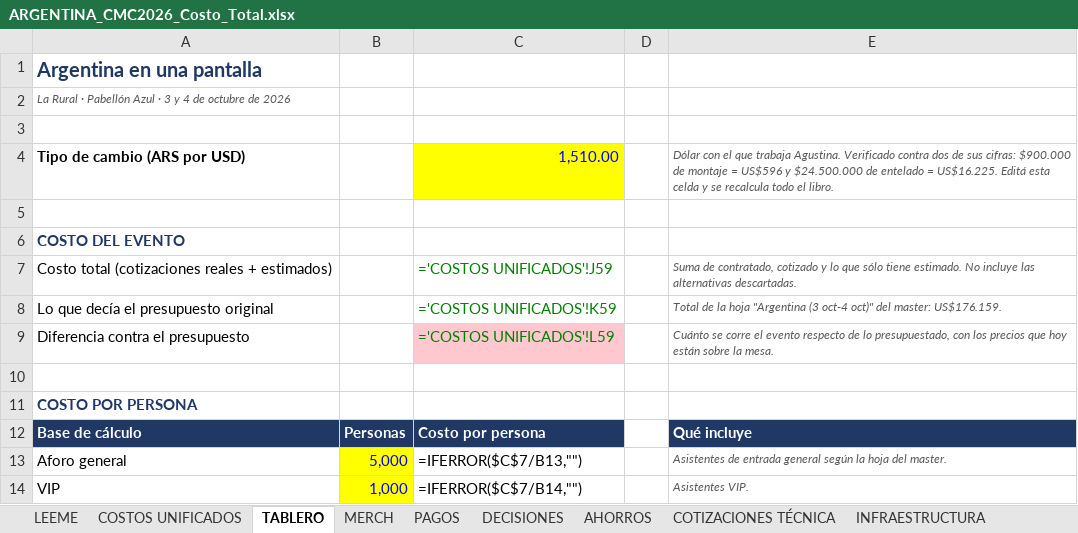
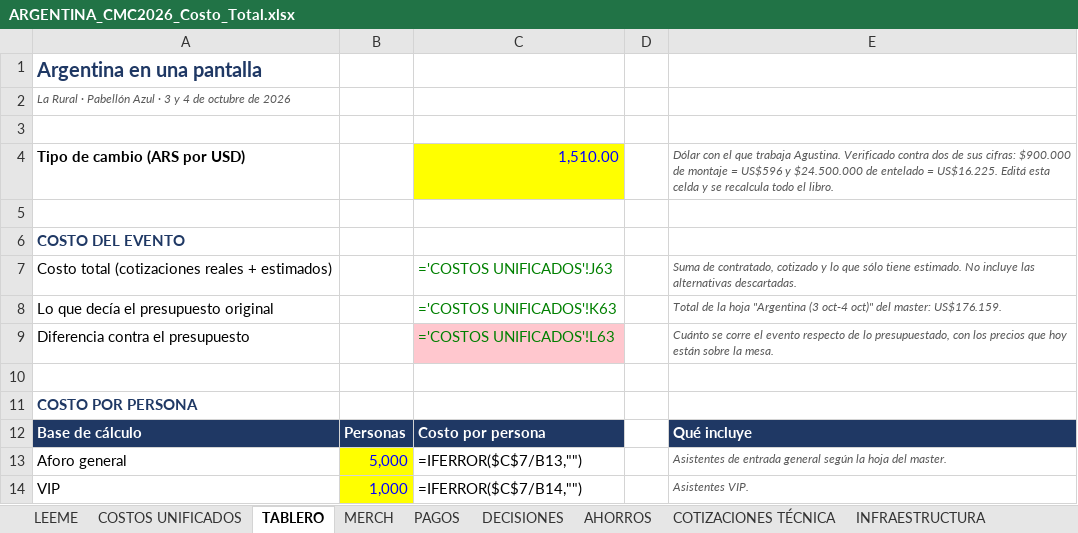
Before and after one commit to aguslorenzo369/aura-productions, an Excel workbook: ops/finanzas/ARGENTINA_CMC2026_Costo_Total.xlsx, sheet TABLERO, drawn as a sheet; only a part is shown; values as stored, in another font and other column widths than the file's, no borders; formulas without a stored value are shown as written; the diff names each change by its address in the sheet, - before the commit and + after, or states it on an @@ line.

```diff
--- a/ops/finanzas/ARGENTINA_CMC2026_Costo_Total.xlsx (sheet TABLERO)
+++ b/ops/finanzas/ARGENTINA_CMC2026_Costo_Total.xlsx (sheet TABLERO)
-C7: ='COSTOS UNIFICADOS'!J59
+C7: ='COSTOS UNIFICADOS'!J63
-C8: ='COSTOS UNIFICADOS'!K59
+C8: ='COSTOS UNIFICADOS'!K63
-C9: ='COSTOS UNIFICADOS'!L59
+C9: ='COSTOS UNIFICADOS'!L63
```
Also changed, not shown: sheet COSTOS UNIFICADOS, sheet AHORROS, sheet PAGOS, 1 other file.
